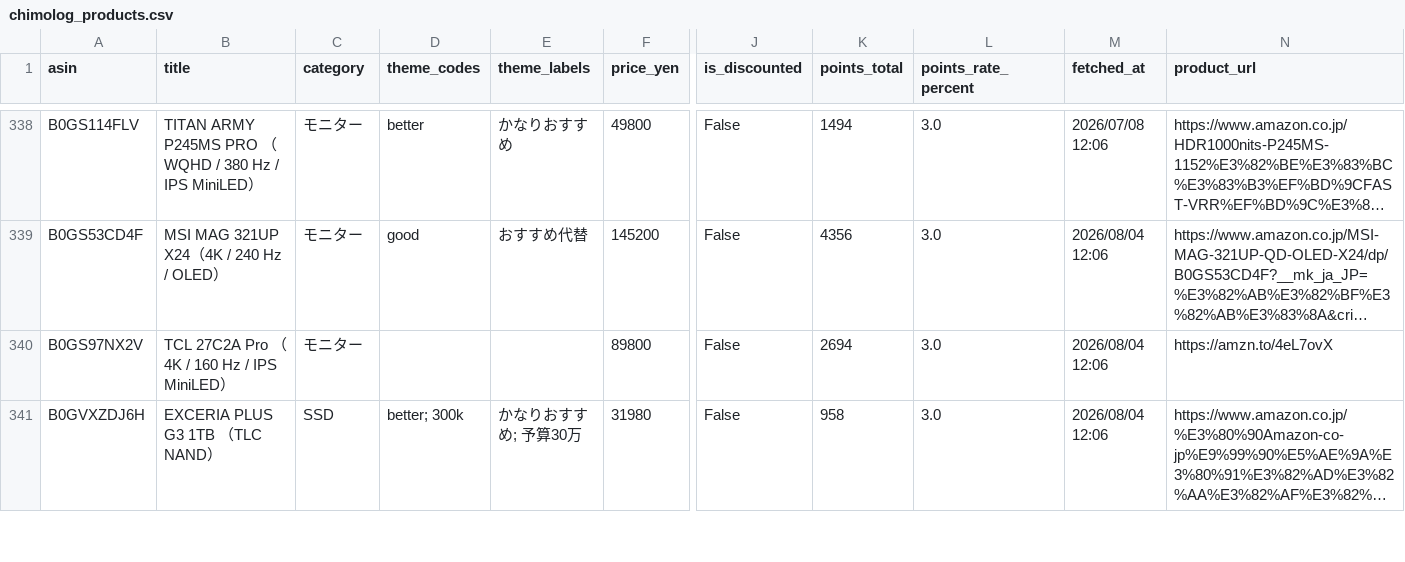
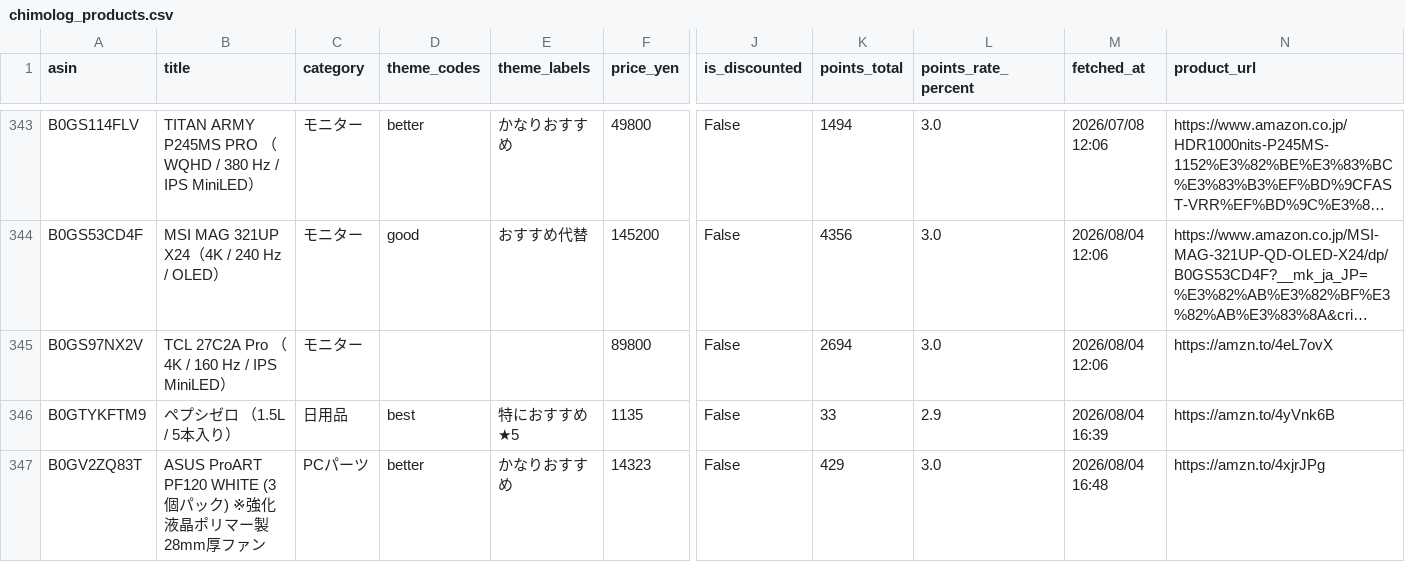
Before and after one commit to chijimi33/Chimolog-price-tool, a CSV file: public/chimolog_products.csv, drawn as a sheet; only a part is shown, gaps mark what is left out; the shorter side is filled out with more unchanged rows; long unchanged cells end in …; rows hold the shown columns only; the diff covers the shown part only; the diff names each change by its address in the sheet, - before the commit and + after, or states it on an @@ line.

```diff
--- a/public/chimolog_products.csv
+++ b/public/chimolog_products.csv
+row 346: B0GTYKFTM9 | ペプシゼロ （1.5L / 5本入り） | 日用品 | best | 特におすすめ★5 | 1135 | False | 33 | 2.9 | 2026/08/04 16:39 | https://amzn.to/4yVnk6B
+row 347: B0GV2ZQ83T | ASUS ProART PF120 WHITE (3個パック) ※強化液晶ポリマー製28mm厚ファン | PCパーツ | better | かなりおすすめ | 14323 | False | 429 | 3.0 | 2026/08/04 16:48 | https://amzn.to/4xjrJPg
```
Also changed, not shown: 6 added rows elsewhere in this file, 2 other files.
